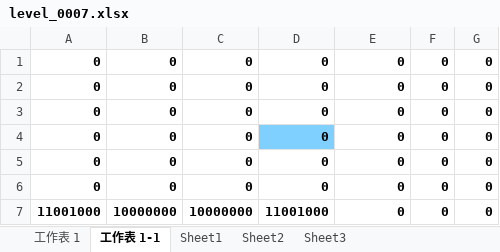
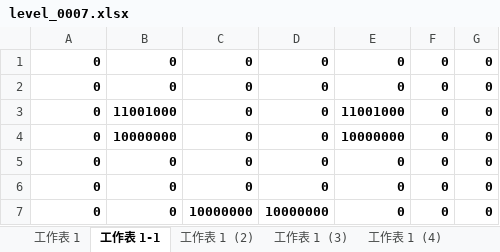
Before and after one commit to zhs007/block7, an Excel workbook: xlsxmaps/level_0007.xlsx, sheet 工作表 1-1, drawn as a sheet; values as stored, in another font and other column widths than the file's, no borders; removed rows and columns are numbered as before the commit, all else as after; the diff names each change by its address in the sheet, - before the commit and + after, or states it on an @@ line.

```diff
--- a/xlsxmaps/level_0007.xlsx (sheet 工作表 1-1)
+++ b/xlsxmaps/level_0007.xlsx (sheet 工作表 1-1)
-sheet tab: Sheet1
-sheet tab: Sheet2
-sheet tab: Sheet3
+sheet tab: 工作表 1 (2)
+sheet tab: 工作表 1 (3)
+sheet tab: 工作表 1 (4)
+row 3: 0 | 11001000 | 0 | 0 | 11001000 | 0 | 0
+row 4: 0 | 10000000 | 0 | 0 | 10000000 | 0 | 0
-D6 fill: #7FD0FF
+D6 fill: none
-C7: 0
+C7: 10000000
-D7: 0
+D7: 10000000
-row 6: 0 | 0 | 0 | 0 | 0 | 0 | 0
-row 7: 11001000 | 10000000 | 10000000 | 11001000 | 0 | 0 | 0
```
Also changed, not shown: sheet 工作表 1, other sheet tabs, 9 other files.
